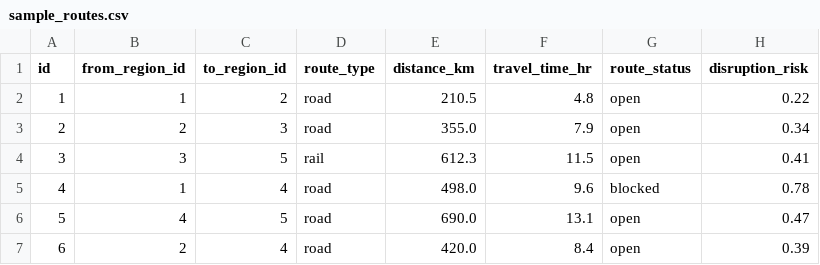
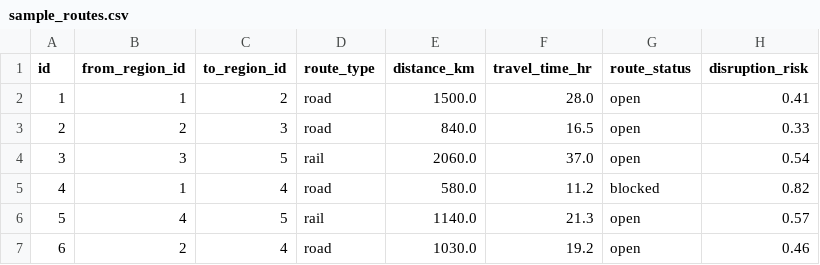
Before and after one commit to prajbob/SyncFour, a CSV file: data/sample/sample_routes.csv, drawn as a sheet.

```diff
--- a/data/sample/sample_routes.csv
+++ b/data/sample/sample_routes.csv
@@ -1,7 +1,7 @@
 id,from_region_id,to_region_id,route_type,distance_km,travel_time_hr,route_status,disruption_risk
-1,1,2,road,210.5,4.8,open,0.22
-2,2,3,road,355.0,7.9,open,0.34
-3,3,5,rail,612.3,11.5,open,0.41
-4,1,4,road,498.0,9.6,blocked,0.78
-5,4,5,road,690.0,13.1,open,0.47
-6,2,4,road,420.0,8.4,open,0.39
+1,1,2,road,1500.0,28.0,open,0.41
+2,2,3,road,840.0,16.5,open,0.33
+3,3,5,rail,2060.0,37.0,open,0.54
+4,1,4,road,580.0,11.2,blocked,0.82
+5,4,5,rail,1140.0,21.3,open,0.57
+6,2,4,road,1030.0,19.2,open,0.46
```
Also changed, not shown: data/sample/sample_regions.csv, 18 other files.
